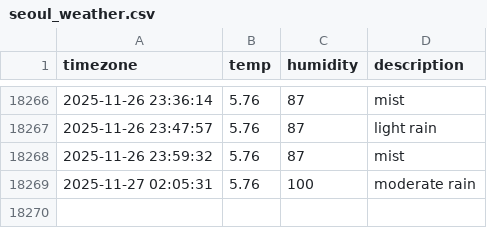
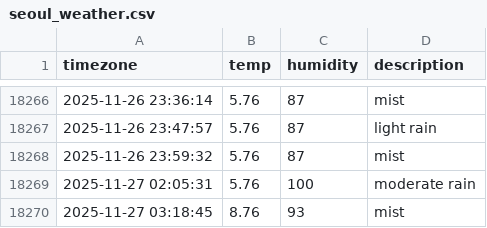
Before and after one commit to Sngho12/seoul_weather, a CSV file: seoul_weather.csv, drawn as a sheet; only a part is shown, gaps mark what is left out; the diff names each change by its address in the sheet, - before the commit and + after, or states it on an @@ line.

```diff
--- a/seoul_weather.csv
+++ b/seoul_weather.csv
+row 18270: 2025-11-27 03:18:45 | 8.76 | 93 | mist
```
